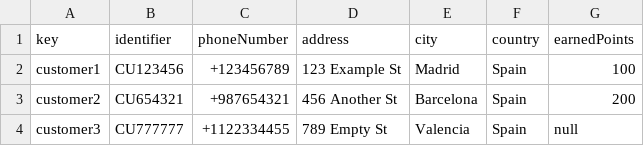
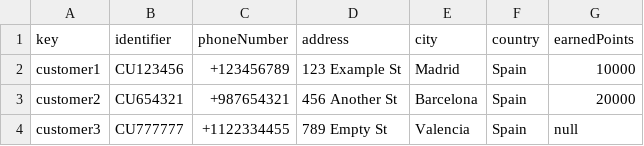
Before and after one commit to cesmarvan/Acme-ANS-C2, a CSV file: src/main/resources/WEB-INF/data/sample/customer.csv, drawn as a sheet.

```diff
--- a/src/main/resources/WEB-INF/data/sample/customer.csv
+++ b/src/main/resources/WEB-INF/data/sample/customer.csv
@@ -1,4 +1,4 @@
 key,identifier,phoneNumber,address,city,country,earnedPoints
-customer1,CU123456,+123456789,123 Example St,Madrid,Spain,100
-customer2,CU654321,+987654321,456 Another St,Barcelona,Spain,200
+customer1,CU123456,+123456789,123 Example St,Madrid,Spain,10000
+customer2,CU654321,+987654321,456 Another St,Barcelona,Spain,20000
 customer3,CU777777,+1122334455,789 Empty St,Valencia,Spain,null
```
Also changed, not shown: 14 other files.
